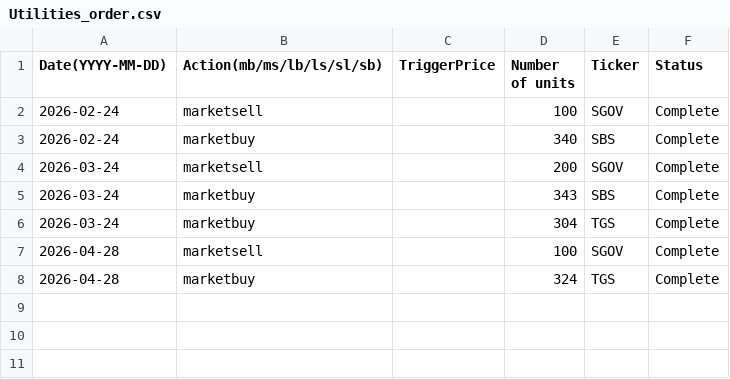
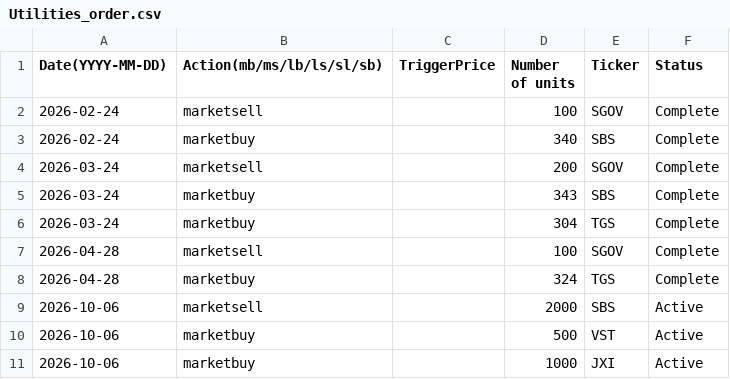
Before and after one commit to clojure-finance/hku-cim-trades, a CSV file: Order_files/Utilities_order.csv, drawn as a sheet; the diff names each change by its address in the sheet, - before the commit and + after, or states it on an @@ line.

Commit message:
Update Utilities_order.csv

```diff
--- a/Order_files/Utilities_order.csv
+++ b/Order_files/Utilities_order.csv
+row 9: 2026-10-06 | marketsell |  | 2000 | SBS | Active
+row 10: 2026-10-06 | marketbuy |  | 500 | VST | Active
+row 11: 2026-10-06 | marketbuy |  | 1000 | JXI | Active
```
